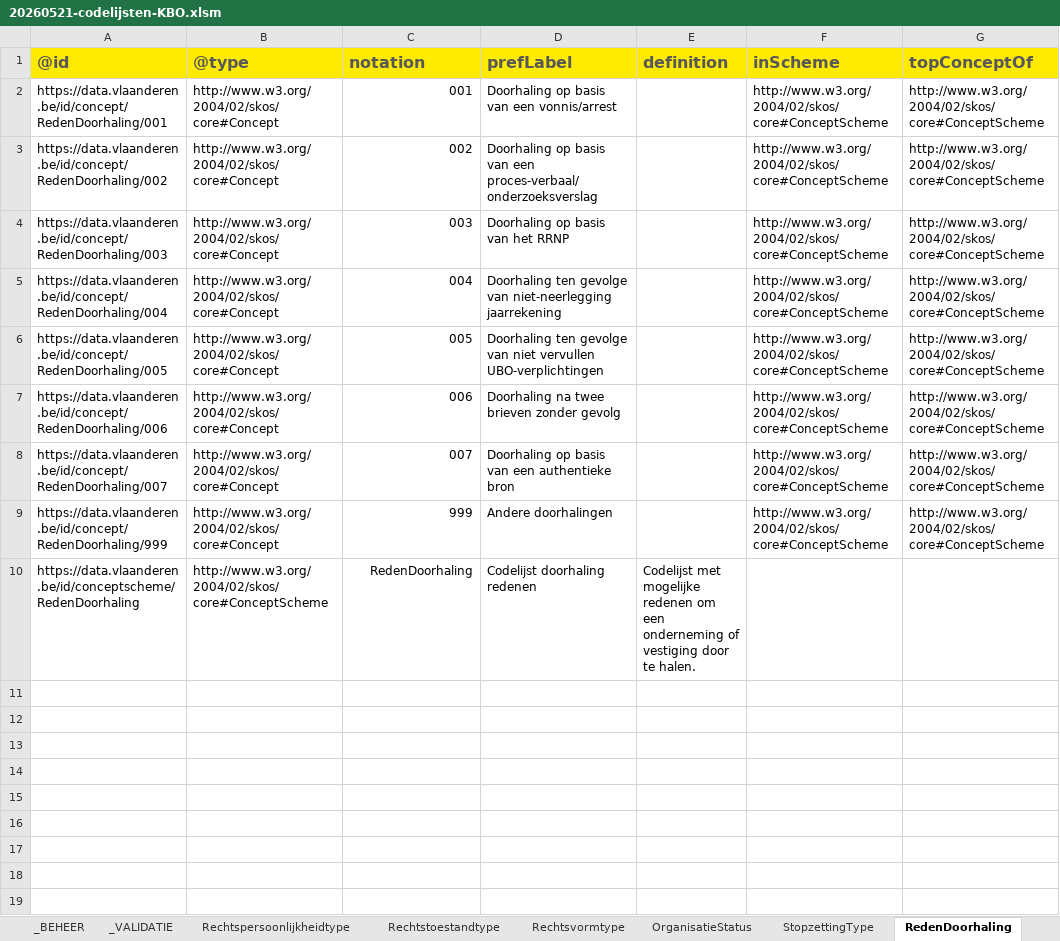
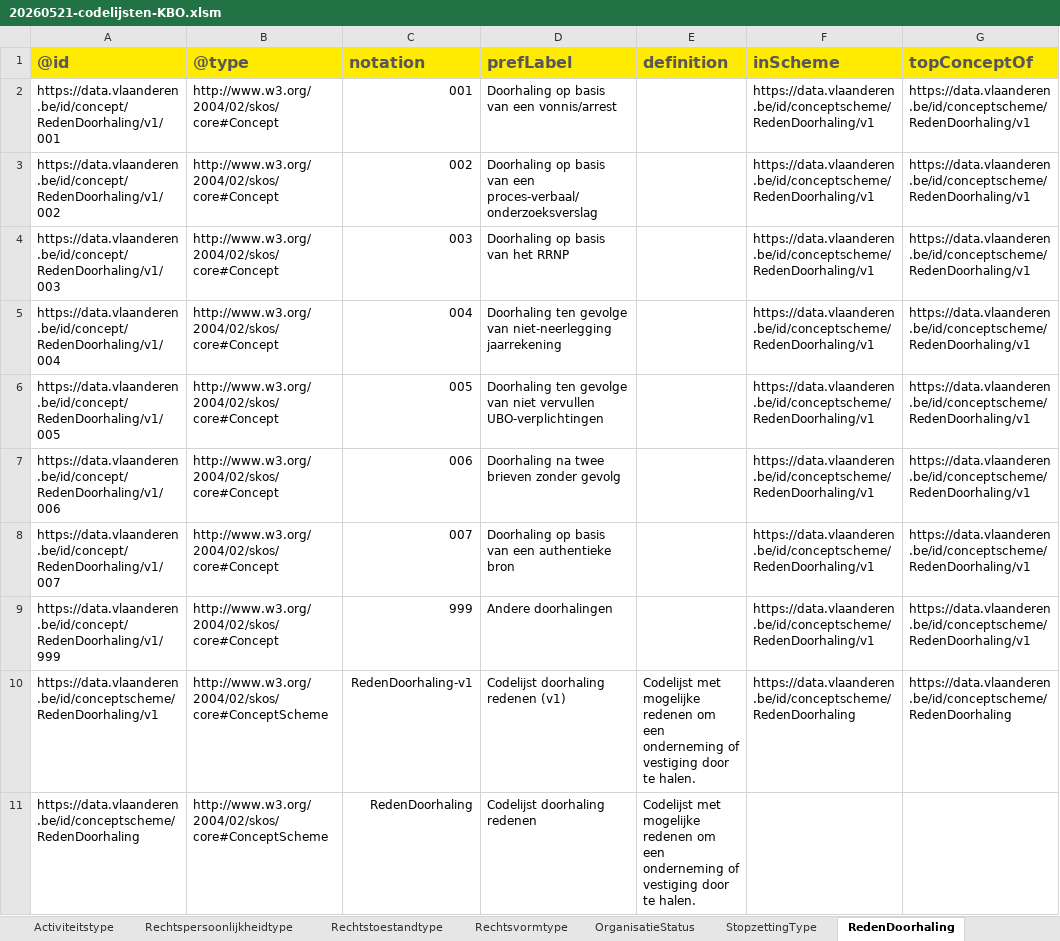
Before and after one commit to Informatievlaanderen/OSLOthema-organisatie, an Excel workbook: resources/OSLO-Organisatie-VKBO-IMPL/20260521-codelijsten-KBO.xlsm, sheet RedenDoorhaling, drawn as a sheet; values as stored, in another font and other column widths than the file's, no borders; the diff names each change by its address in the sheet, - before the commit and + after, or states it on an @@ line.

Commit message:
OSLO-Organisatie-VKBO-IMPL: corrigeer codelijsten

```diff
--- a/resources/OSLO-Organisatie-VKBO-IMPL/20260521-codelijsten-KBO.xlsm (sheet RedenDoorhaling)
+++ b/resources/OSLO-Organisatie-VKBO-IMPL/20260521-codelijsten-KBO.xlsm (sheet RedenDoorhaling)
+sheet tab: Activiteitstype
-A2 (@id): https://data.vlaanderen.be/id/concept/RedenDoorhaling/001
+A2 (@id): https://data.vlaanderen.be/id/concept/RedenDoorhaling/v1/001
-F2:F9 (inScheme): http://www.w3.org/2004/02/skos/core#ConceptScheme
+F2:F9 (inScheme): https://data.vlaanderen.be/id/conceptscheme/RedenDoorhaling/v1
-G2:G9 (topConceptOf): http://www.w3.org/2004/02/skos/core#ConceptScheme
+G2:G9 (topConceptOf): https://data.vlaanderen.be/id/conceptscheme/RedenDoorhaling/v1
-A3 (@id): https://data.vlaanderen.be/id/concept/RedenDoorhaling/002
+A3 (@id): https://data.vlaanderen.be/id/concept/RedenDoorhaling/v1/002
-A4 (@id): https://data.vlaanderen.be/id/concept/RedenDoorhaling/003
+A4 (@id): https://data.vlaanderen.be/id/concept/RedenDoorhaling/v1/003
-A5 (@id): https://data.vlaanderen.be/id/concept/RedenDoorhaling/004
+A5 (@id): https://data.vlaanderen.be/id/concept/RedenDoorhaling/v1/004
-A6 (@id): https://data.vlaanderen.be/id/concept/RedenDoorhaling/005
+A6 (@id): https://data.vlaanderen.be/id/concept/RedenDoorhaling/v1/005
-A7 (@id): https://data.vlaanderen.be/id/concept/RedenDoorhaling/006
+A7 (@id): https://data.vlaanderen.be/id/concept/RedenDoorhaling/v1/006
-A8 (@id): https://data.vlaanderen.be/id/concept/RedenDoorhaling/007
+A8 (@id): https://data.vlaanderen.be/id/concept/RedenDoorhaling/v1/007
-A9 (@id): https://data.vlaanderen.be/id/concept/RedenDoorhaling/999
+A9 (@id): https://data.vlaanderen.be/id/concept/RedenDoorhaling/v1/999
+row 10: https://data.vlaanderen.be/id/conceptscheme/RedenDoorhaling/v1 | http://www.w3.org/2004/02/skos/core#ConceptScheme | RedenDoorhaling-v1 | Codelijst doorhaling redenen (v1) | Codelijst met mogelijke redenen om een onderneming of vestiging door te halen. | https://data.vlaanderen.be/id/conceptscheme/RedenDoorhaling | https://data.vlaanderen.be/id/conceptscheme/RedenDoorhaling
```
Also changed, not shown: sheet Rechtsvormtype, sheet StopzettingType, sheet Rechtstoestandtype, sheet OrganisatieStatus, sheet Rechtspersoonlijkheidtype, sheet Doorhalingstype, 18 other files.
